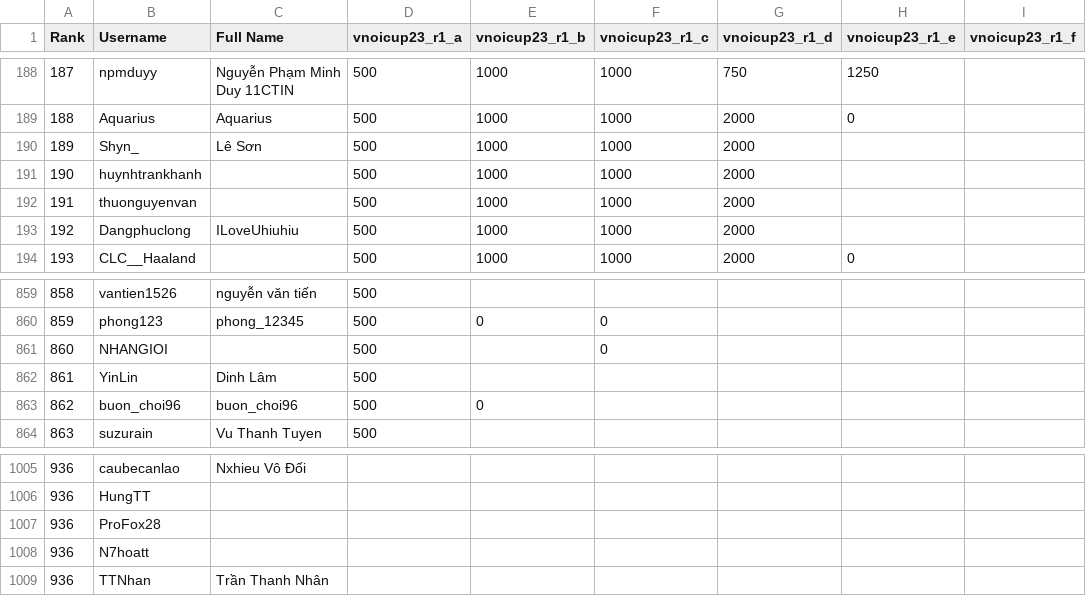
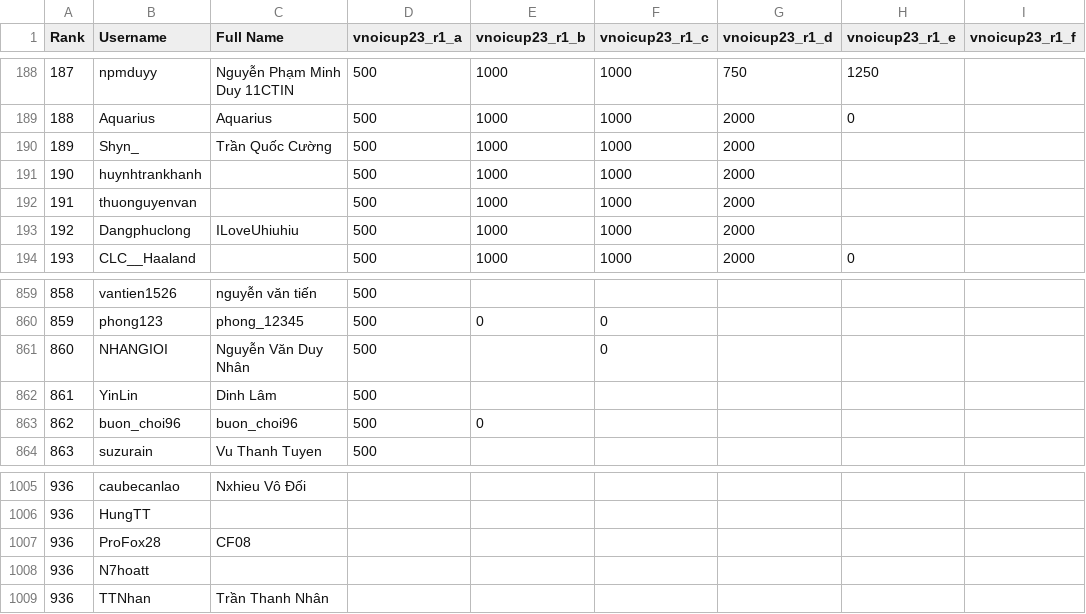
Before and after one commit to VNOI-Admin/vnoi-cup, a CSV file: 2023/ranking_r1.csv, drawn as a sheet; only a part is shown, gaps mark what is left out; the diff names each change by its address in the sheet, - before the commit and + after, or states it on an @@ line.

```diff
--- a/2023/ranking_r1.csv
+++ b/2023/ranking_r1.csv
-C190 (Full Name): Lê Sơn
+C190 (Full Name): Trần Quốc Cường
-C861 (Full Name): (empty)
+C861 (Full Name): Nguyễn Văn Duy Nhân
-C1007 (Full Name): (empty)
+C1007 (Full Name): CF08
```
Also changed, not shown: 2023/ranking_r2.csv, 5 other files.
